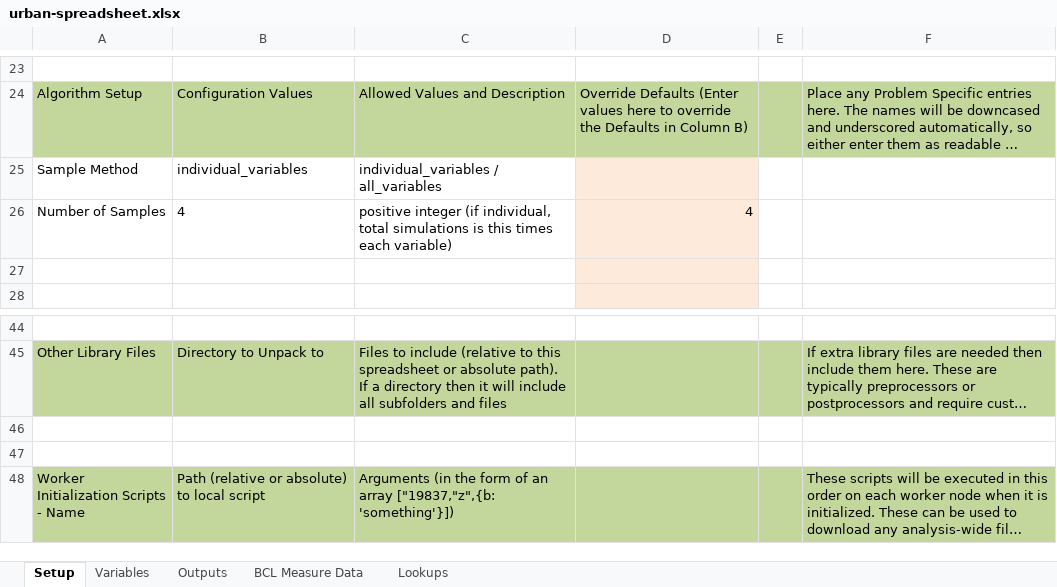
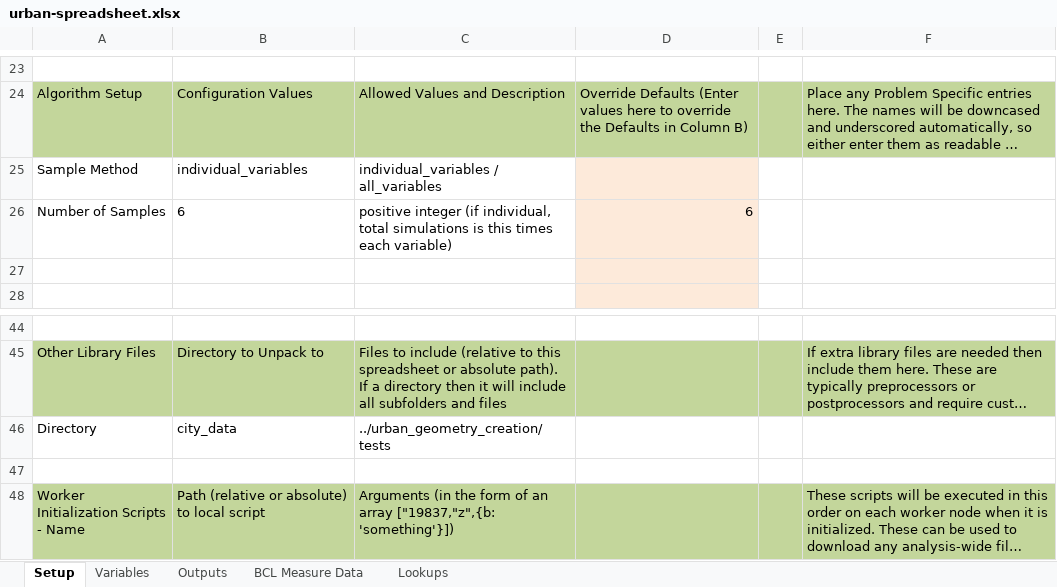
Before and after one commit to NREL/openstudio-urban-measures, an Excel workbook: spreadsheet/urban-spreadsheet.xlsx, sheet Setup, drawn as a sheet; only a part is shown, gaps mark what is left out; long unchanged cells end in …; values as stored, in another font and other column widths than the file's, no borders; the diff names each change by its address in the sheet, - before the commit and + after, or states it on an @@ line.

```diff
--- a/spreadsheet/urban-spreadsheet.xlsx (sheet Setup)
+++ b/spreadsheet/urban-spreadsheet.xlsx (sheet Setup)
-B26: 4
+B26: 6
-D26: 4
+D26: 6
-row 46: (empty)
+row 46: Directory | city_data | ../urban_geometry_creation/tests
```
Also changed, not shown: sheet Variables, 3 other files.
